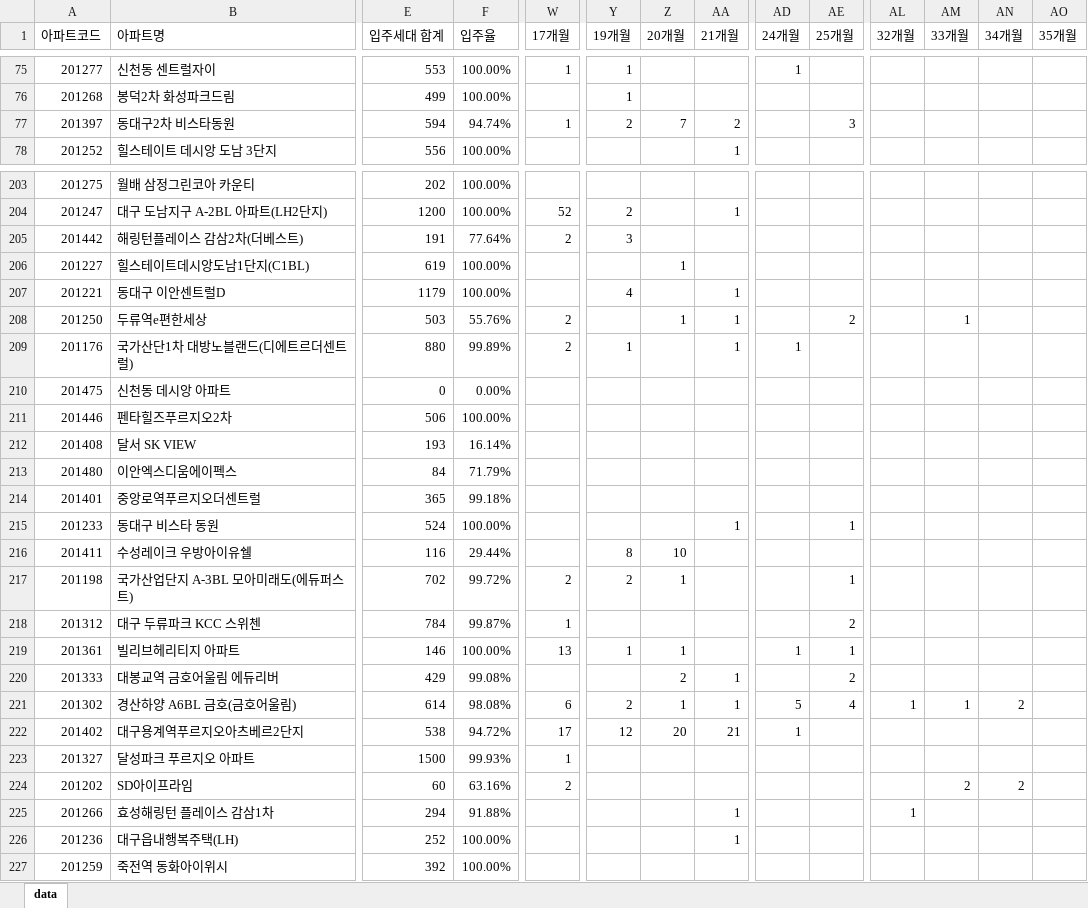
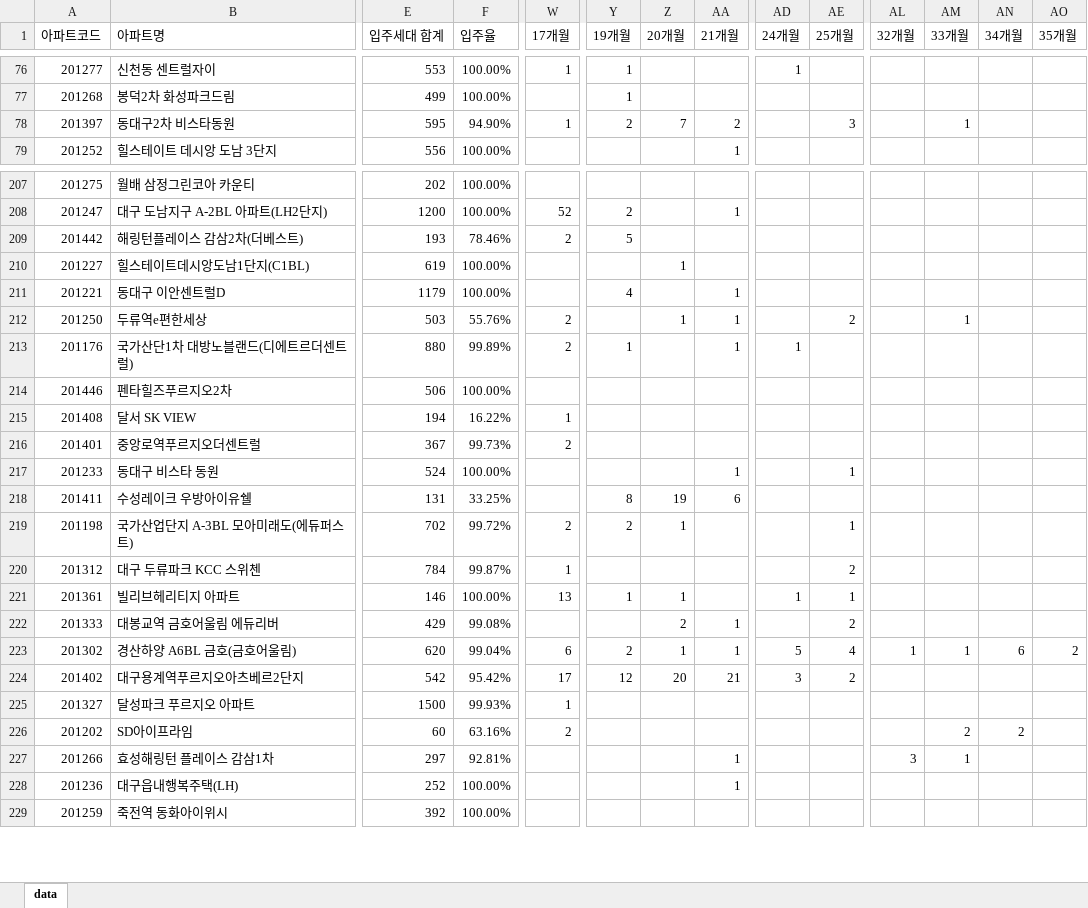
Before and after one commit to Han11112222/Occupancy-rate, an Excel workbook: data/입주율.xlsx, sheet data, drawn as a sheet; only a part is shown, gaps mark what is left out; values as stored, in another font and other column widths than the file's, no borders; removed rows and columns are numbered as before the commit, all else as after; rows hold the shown columns only; the diff covers the shown part only; the diff names each change by its address in the sheet, - before the commit and + after, or states it on an @@ line.

```diff
--- a/data/입주율.xlsx (sheet data)
+++ b/data/입주율.xlsx (sheet data)
-E78 (입주세대 합계): 594
+E78 (입주세대 합계): 595
-F78 (입주율): 94.74%
+F78 (입주율): 94.90%
-AM78 (33개월): (empty)
+AM78 (33개월): 1
-E209 (입주세대 합계): 191
+E209 (입주세대 합계): 193
-F209 (입주율): 77.64%
+F209 (입주율): 78.46%
-Y209 (19개월): 3
+Y209 (19개월): 5
-row 210: 201475 | 신천동 데시앙 아파트 | 0 | 0.00%
-E215 (입주세대 합계): 193
+E215 (입주세대 합계): 194
-F215 (입주율): 16.14%
+F215 (입주율): 16.22%
-W215 (17개월): (empty)
+W215 (17개월): 1
-row 213: 201480 | 이안엑스디움에이펙스 | 84 | 71.79%
-E216 (입주세대 합계): 365
+E216 (입주세대 합계): 367
-F216 (입주율): 99.18%
+F216 (입주율): 99.73%
-W216 (17개월): (empty)
+W216 (17개월): 2
-E218 (입주세대 합계): 116
+E218 (입주세대 합계): 131
-F218 (입주율): 29.44%
+F218 (입주율): 33.25%
-Z218 (20개월): 10
+Z218 (20개월): 19
-AA218 (21개월): (empty)
+AA218 (21개월): 6
-E223 (입주세대 합계): 614
+E223 (입주세대 합계): 620
-F223 (입주율): 98.08%
+F223 (입주율): 99.04%
-AN223 (34개월): 2
+AN223 (34개월): 6
-AO223 (35개월): (empty)
+AO223 (35개월): 2
-E224 (입주세대 합계): 538
+E224 (입주세대 합계): 542
-F224 (입주율): 94.72%
+F224 (입주율): 95.42%
-AD224 (24개월): 1
+AD224 (24개월): 3
-AE224 (25개월): (empty)
+AE224 (25개월): 2
-E227 (입주세대 합계): 294
+E227 (입주세대 합계): 297
-F227 (입주율): 91.88%
+F227 (입주율): 92.81%
-AL227 (32개월): 1
+AL227 (32개월): 3
-AM227 (33개월): (empty)
+AM227 (33개월): 1
```
Also changed, not shown: 7 added rows, 1 removed row and 211 edited cells elsewhere in this sheet.
